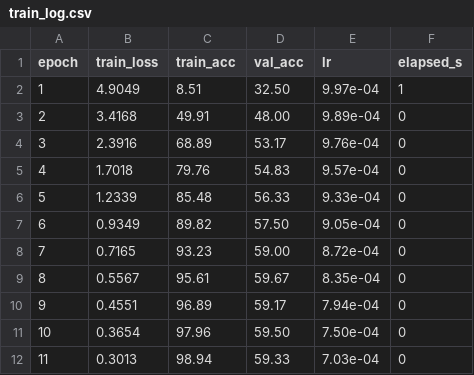
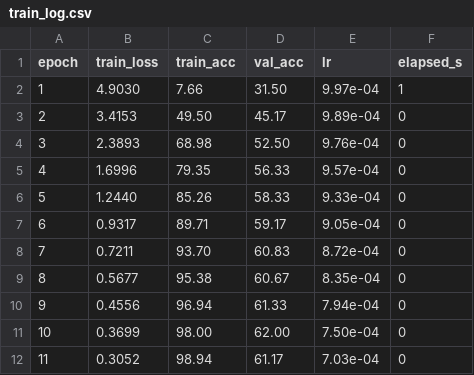
Before and after one commit to jaroslawstar/birds, a CSV file: reports/exp_mlp_pca/train_log.csv, drawn as a sheet; only a part is shown; the diff covers the shown part only.

```diff
--- a/reports/exp_mlp_pca/train_log.csv
+++ b/reports/exp_mlp_pca/train_log.csv
@@ -1,12 +1,12 @@
 epoch,train_loss,train_acc,val_acc,lr,elapsed_s
-1,4.9049,8.51,32.50,9.97e-04,1
-2,3.4168,49.91,48.00,9.89e-04,0
-3,2.3916,68.89,53.17,9.76e-04,0
-4,1.7018,79.76,54.83,9.57e-04,0
-5,1.2339,85.48,56.33,9.33e-04,0
-6,0.9349,89.82,57.50,9.05e-04,0
-7,0.7165,93.23,59.00,8.72e-04,0
-8,0.5567,95.61,59.67,8.35e-04,0
-9,0.4551,96.89,59.17,7.94e-04,0
-10,0.3654,97.96,59.50,7.50e-04,0
-11,0.3013,98.94,59.33,7.03e-04,0
+1,4.9030,7.66,31.50,9.97e-04,1
+2,3.4153,49.50,45.17,9.89e-04,0
+3,2.3893,68.98,52.50,9.76e-04,0
+4,1.6996,79.35,56.33,9.57e-04,0
+5,1.2440,85.26,58.33,9.33e-04,0
+6,0.9317,89.71,59.17,9.05e-04,0
+7,0.7211,93.70,60.83,8.72e-04,0
+8,0.5677,95.38,60.67,8.35e-04,0
+9,0.4556,96.94,61.33,7.94e-04,0
+10,0.3699,98.00,62.00,7.50e-04,0
+11,0.3052,98.94,61.17,7.03e-04,0
```
Also changed, not shown: 47 edited cells elsewhere in this file, reports/exp_mlp_256/per_class_accuracy.csv, reports/exp_mlp_256/train_log.csv, 47 other files.
